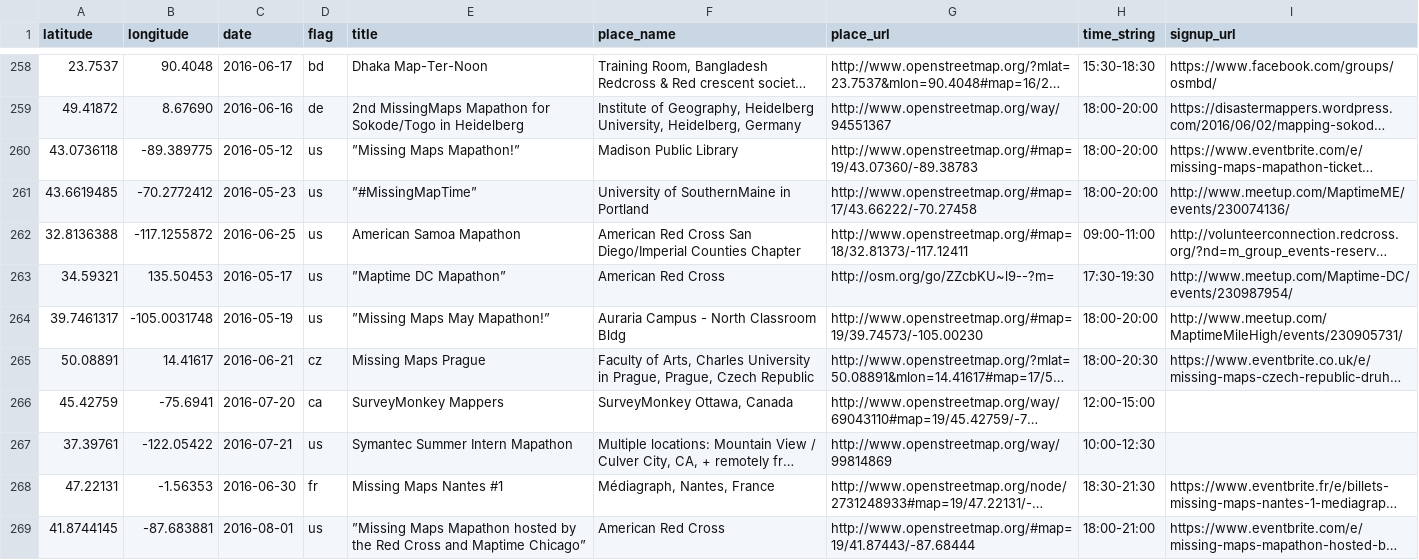
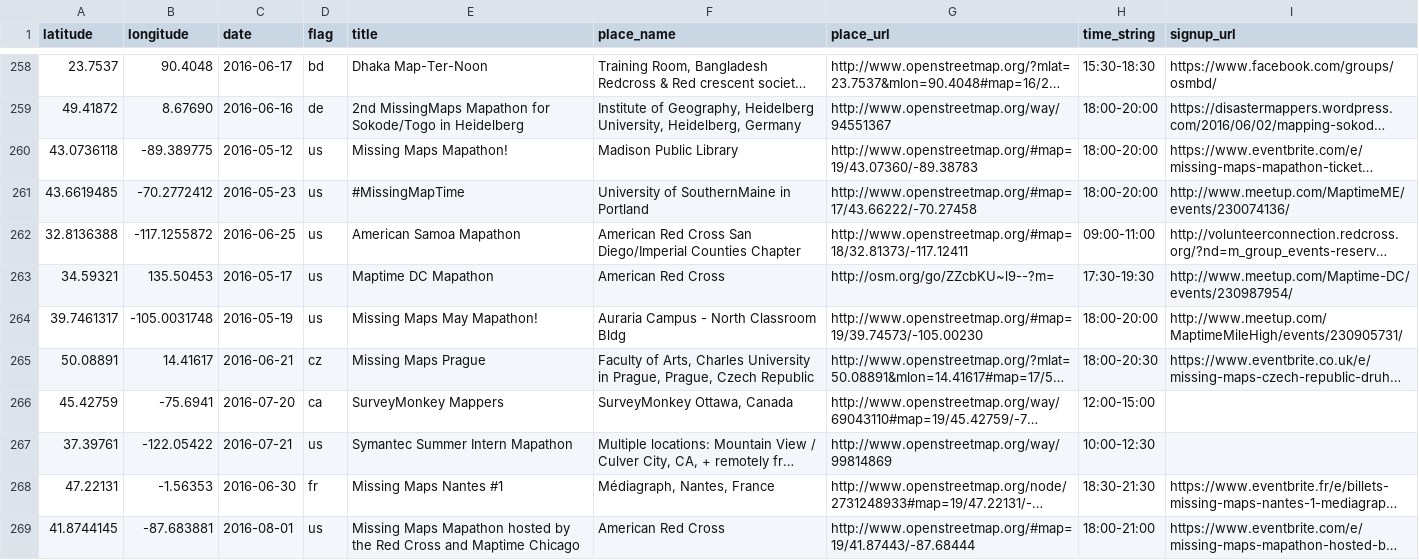
Before and after one commit to MissingMaps/missingmaps.github.io, a CSV file: app/_data/events.csv, drawn as a sheet; only a part is shown, gaps mark what is left out; long unchanged cells end in …; the diff names each change by its address in the sheet, - before the commit and + after, or states it on an @@ line.

Commit message:
replacing odd quotation marks

```diff
--- a/app/_data/events.csv
+++ b/app/_data/events.csv
-E260 (title): ”Missing Maps Mapathon!”
+E260 (title): Missing Maps Mapathon!
-E261 (title): ”#MissingMapTime”
+E261 (title): #MissingMapTime
-E263 (title): ”Maptime DC Mapathon”
+E263 (title): Maptime DC Mapathon
-E264 (title): ”Missing Maps May Mapathon!”
+E264 (title): Missing Maps May Mapathon!
-E269 (title): ”Missing Maps Mapathon hosted by the Red Cross and Maptime Chicago”
+E269 (title): Missing Maps Mapathon hosted by the Red Cross and Maptime Chicago
```
